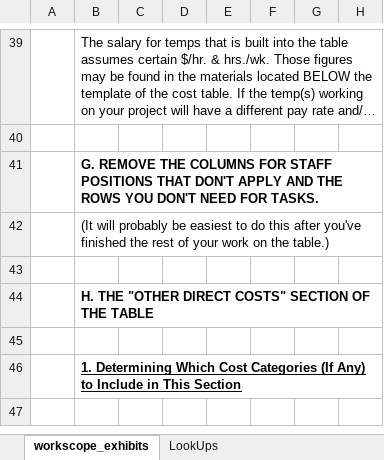
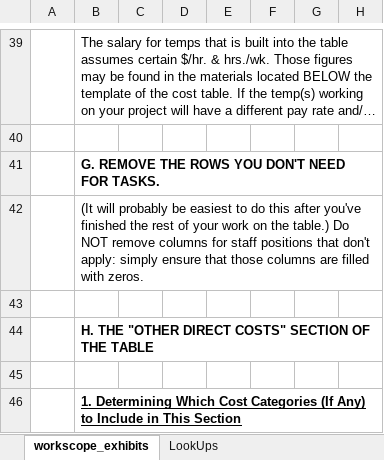
Before and after one commit to CTPSSTAFF/model-report-table-extraction, an Excel workbook: workscope_exhibit_template.xlsm, sheet workscope_exhibits, drawn as a sheet; only a part is shown, gaps mark what is left out; the shorter side is filled out with more unchanged rows; long unchanged cells end in …; values as stored, in another font and other column widths than the file's, no borders; charts and pictures not drawn; the diff names each change by its address in the sheet, - before the commit and + after, or states it on an @@ line.

Commit message:
Instruct not zero but not delete NA job classes
Old instructions said to delete columns for inapplicable job classes, but that causes the HTML generator to fail because named column headings it looks for are then missing. Instead, time in columns to be omitted should be zeroed out.

```diff
--- a/workscope_exhibit_template.xlsm (sheet workscope_exhibits)
+++ b/workscope_exhibit_template.xlsm (sheet workscope_exhibits)
-B41: …REMOVE THE COLUMNS FOR STAFF POSITIONS THAT DON'T APPLY AND THE ROWS YOU…
+B41: …REMOVE THE ROWS YOU…
-B42: …the table.)
+B42: …the table.) Do NOT remove columns for staff positions that don't apply: simply ensure that those columns are filled with zeros.
```
